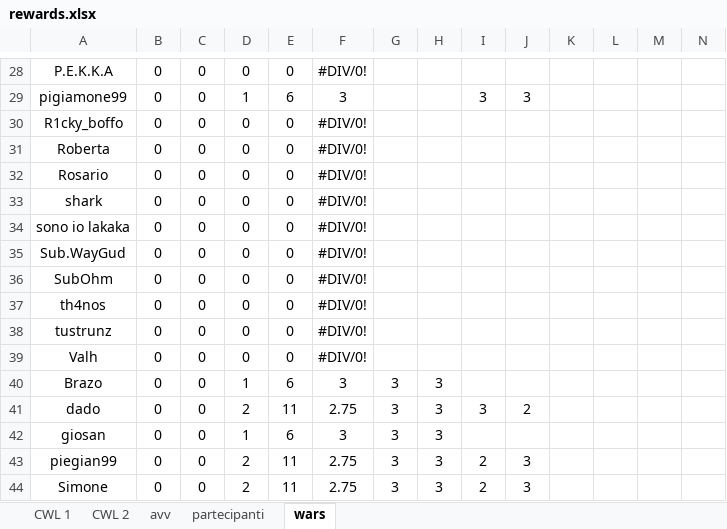
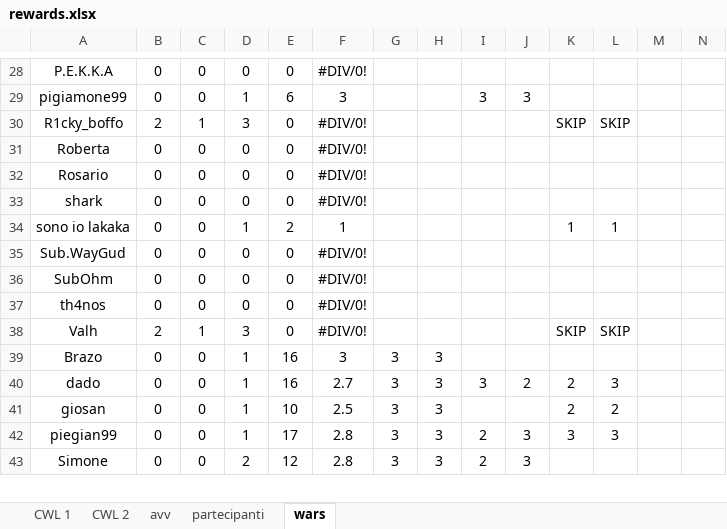
Before and after one commit to piegian99ita/clashMacacos, an Excel workbook: rewards.xlsx, sheet wars, drawn as a sheet; only a part is shown, gaps mark what is left out; values as stored, in another font and other column widths than the file's, no borders; table styles not drawn; removed rows and columns are numbered as before the commit, all else as after; rows hold the shown columns only; the diff covers the shown part only; the diff names each change by its address in the sheet, - before the commit and + after, or states it on an @@ line.

Commit message:
war 3

```diff
--- a/rewards.xlsx (sheet wars)
+++ b/rewards.xlsx (sheet wars)
-B30: 0
+B30: 2
-C30: 0
+C30: 1
-D30: 0
+D30: 3
-K30: (empty)
+K30: SKIP
-L30: (empty)
+L30: SKIP
-D34: 0
+D34: 1
-E34: 0
+E34: 2
-F34: #DIV/0!
+F34: 1
-K34: (empty)
+K34: 1
-L34: (empty)
+L34: 1
-row 38: tustrunz | 0 | 0 | 0 | 0 | #DIV/0!
-B38: 0
+B38: 2
-C38: 0
+C38: 1
-D38: 0
+D38: 3
-K38: (empty)
+K38: SKIP
-L38: (empty)
+L38: SKIP
-E39: 6
+E39: 16
-D40: 2
+D40: 1
-E40: 11
+E40: 16
-F40: 2.75
+F40: 2.7
-K40:K41: (empty)
+K40:K41: 2
-L40: (empty)
+L40: 3
-E41: 6
+E41: 10
-F41: 3
+F41: 2.5
-L41: (empty)
+L41: 2
-D42: 2
+D42: 1
-E42: 11
+E42: 17
-F42:F43: 2.75
+F42:F43: 2.8
-K42: (empty)
+K42: 3
-L42: (empty)
+L42: 3
-E43: 11
+E43: 12
```
Also changed, not shown: 50 edited cells elsewhere in this sheet, sheet CWL 2, sheet avv, formulas that keep their value.
